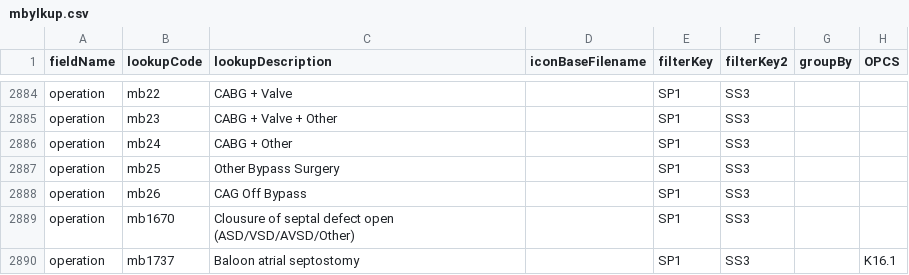
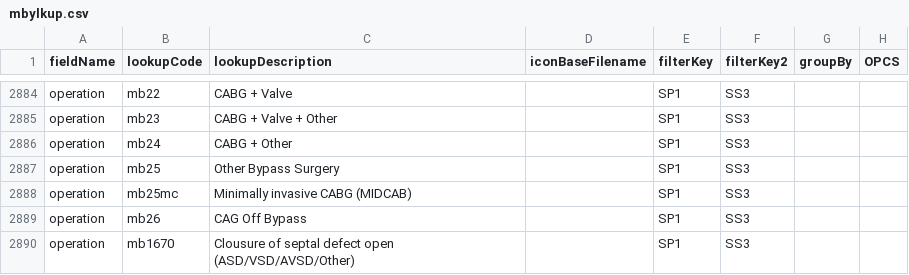
Before and after one commit to homepark/lkups, a CSV file: mbylkup.csv, drawn as a sheet; only a part is shown, gaps mark what is left out; the shorter side is filled out with more unchanged rows.

Commit message:
Update mbylkup.csv
Added Minimally invasive CABG (MIDCAB)

```diff
--- a/mbylkup.csv
+++ b/mbylkup.csv
@@ -2887,2 +2887,3 @@ operation,mb24,CABG + Other,,SP1,SS3,,,
 operation,mb25,Other Bypass Surgery,,SP1,SS3,,,
+operation,mb25mc,Minimally invasive CABG (MIDCAB),,SP1,SS3,,,
 operation,mb26,CAG Off Bypass,,SP1,SS3,,,
```
